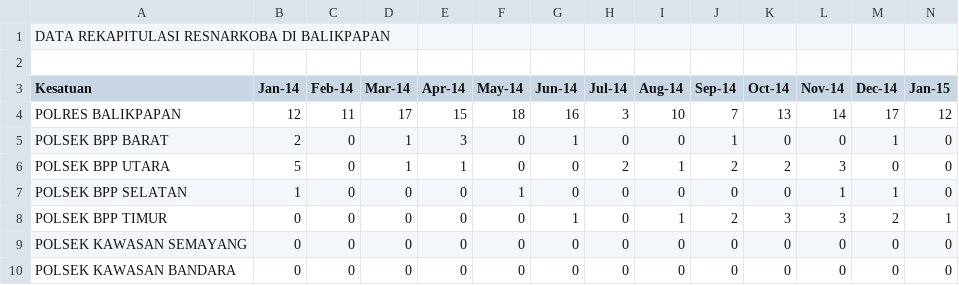
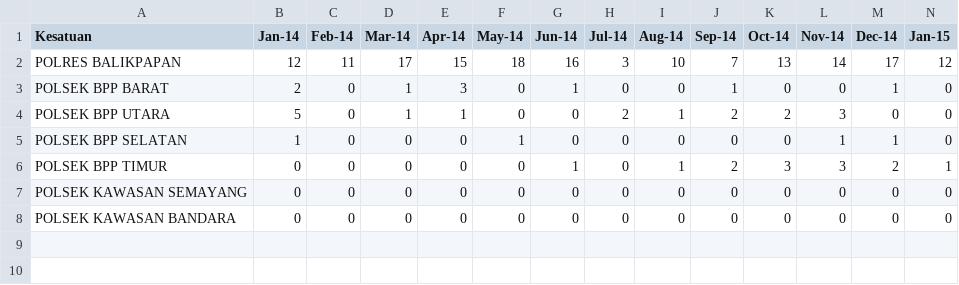
Before and after one commit to sabrianasistaa/Prediksi-Jumlah-Kasus-Narkoba-di-Balikpapan-TA, a CSV file: DATA REKAPITULASI RESNARKOBA DI BALIKPAPAN.csv, drawn as a sheet; only a part is shown; rows hold the shown columns only; the diff names each change by its address in the sheet, - before the commit and + after, or states it on an @@ line.

Commit message:
Update DATA REKAPITULASI RESNARKOBA DI BALIKPAPAN.csv

```diff
--- a/DATA REKAPITULASI RESNARKOBA DI BALIKPAPAN.csv
+++ b/DATA REKAPITULASI RESNARKOBA DI BALIKPAPAN.csv
-row 1: DATA REKAPITULASI RESNARKOBA DI BALIKPAPAN
-row 2: (empty)
```
